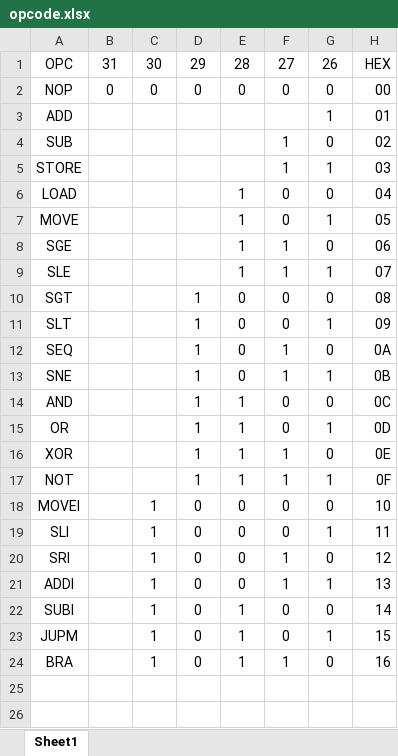
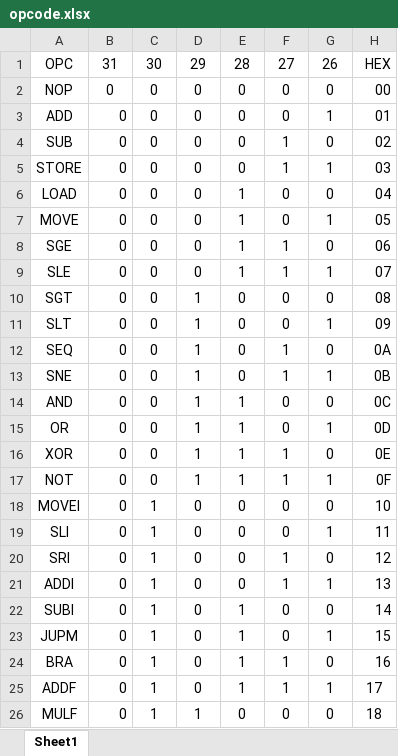
Before and after one commit to buttghost/32bit_risc_cpu, an Excel workbook: opcode.xlsx, sheet Sheet1, drawn as a sheet; values as stored, in another font and other column widths than the file's, no borders; the diff names each change by its address in the sheet, - before the commit and + after, or states it on an @@ line.

Commit message:
edited rf, updated opcode

```diff
--- a/opcode.xlsx (sheet Sheet1)
+++ b/opcode.xlsx (sheet Sheet1)
-B3:B24: (empty)
+B3:B24: 0
-C3:C17: (empty)
+C3:C17: 0
-D3:D9: (empty)
+D3:D9: 0
-E3:E5: (empty)
+E3:E5: 0
-F3: (empty)
+F3: 0
+row 25: ADDF | 0 | 1 | 0 | 1 | 1 | 1 | 17
+row 26: MULF | 0 | 1 | 1 | 0 | 0 | 0 | 18
```
Also changed, not shown: 4 other files.
